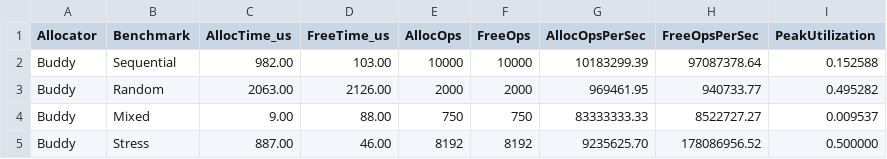
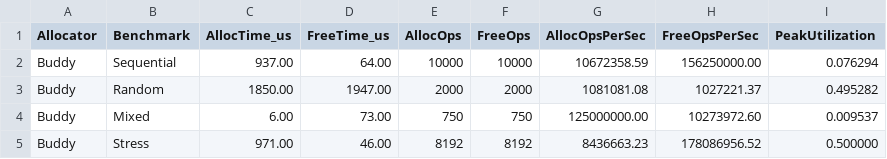
Before and after one commit to Ivan00700/os_cp, a CSV file: mem-allocators/results/buddy_results.csv, drawn as a sheet.

Commit message:
update bench graphs

```diff
--- a/mem-allocators/results/buddy_results.csv
+++ b/mem-allocators/results/buddy_results.csv
@@ -1,5 +1,5 @@
 Allocator,Benchmark,AllocTime_us,FreeTime_us,AllocOps,FreeOps,AllocOpsPerSec,FreeOpsPerSec,PeakUtilization
-Buddy,Sequential,982.00,103.00,10000,10000,10183299.39,97087378.64,0.152588
-Buddy,Random,2063.00,2126.00,2000,2000,969461.95,940733.77,0.495282
-Buddy,Mixed,9.00,88.00,750,750,83333333.33,8522727.27,0.009537
-Buddy,Stress,887.00,46.00,8192,8192,9235625.70,178086956.52,0.500000
+Buddy,Sequential,937.00,64.00,10000,10000,10672358.59,156250000.00,0.076294
+Buddy,Random,1850.00,1947.00,2000,2000,1081081.08,1027221.37,0.495282
+Buddy,Mixed,6.00,73.00,750,750,125000000.00,10273972.60,0.009537
+Buddy,Stress,971.00,46.00,8192,8192,8436663.23,178086956.52,0.500000
```
Also changed, not shown: mem-allocators/results/benchmark_results.csv, mem-allocators/results/segregated_results.csv, 2 other files.
